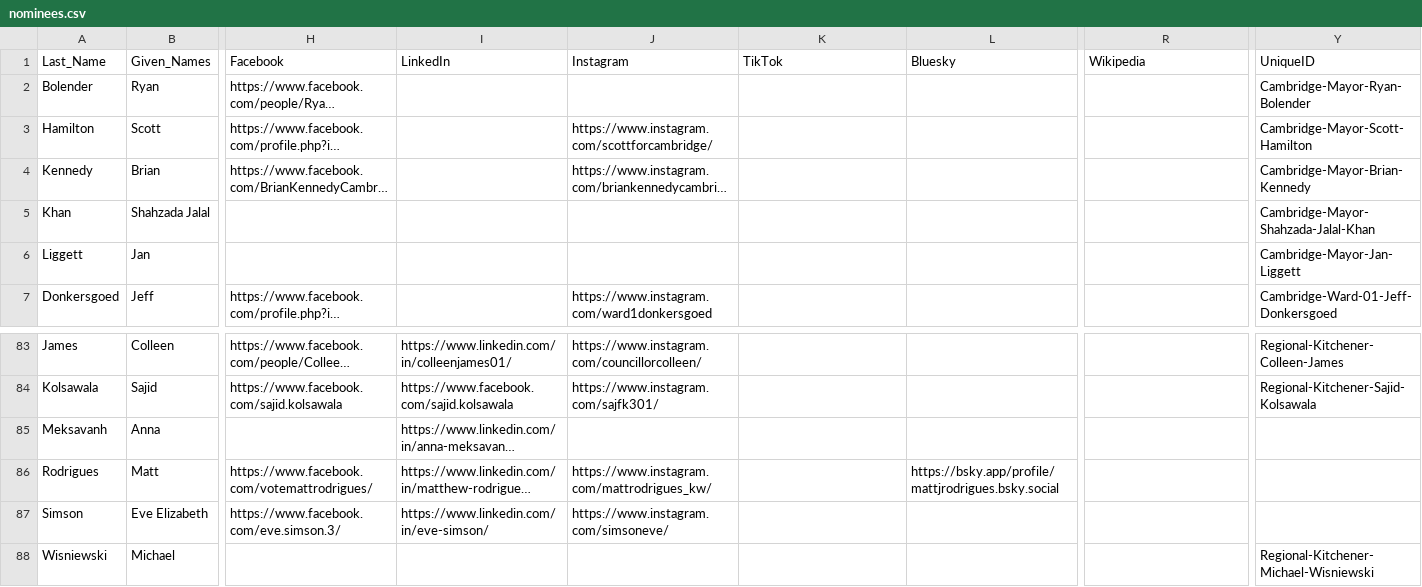
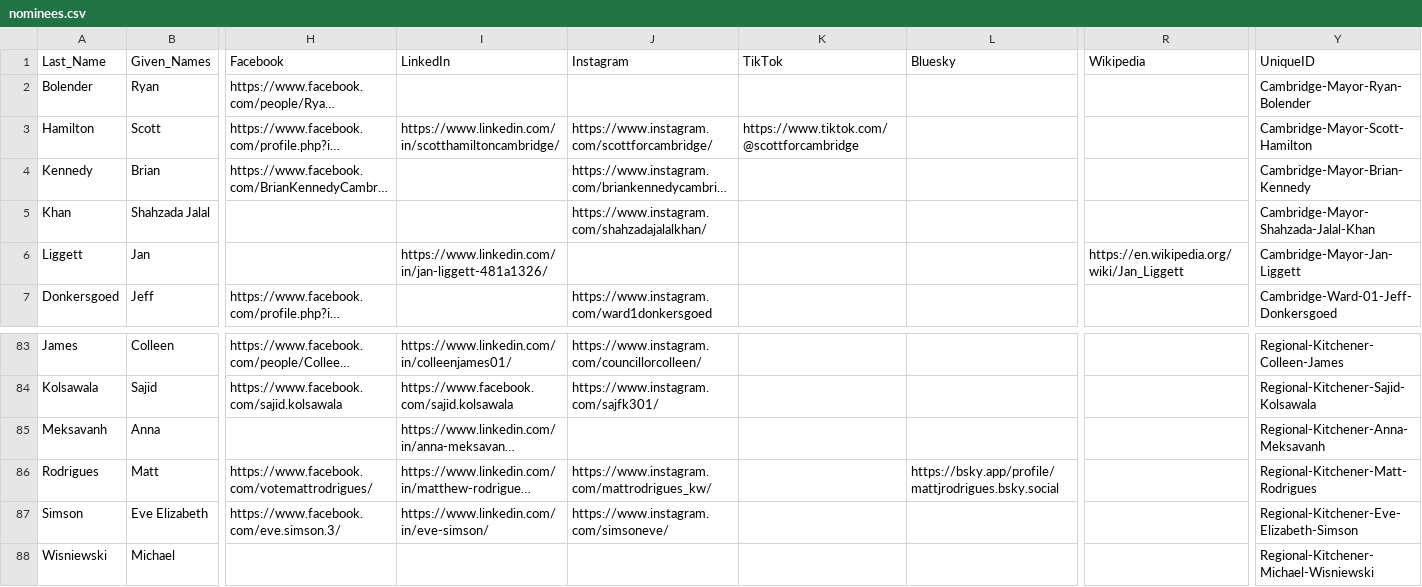
Before and after one commit to CivicTechWR/WRVotesPlaceholder, a CSV file: docs/_data/sync/nominees.csv, drawn as a sheet; only a part is shown, gaps mark what is left out; long unchanged cells end in …; the diff names each change by its address in the sheet, - before the commit and + after, or states it on an @@ line.

Commit message:
Auto-commit: updated nominees.csv from Google Docs

```diff
--- a/docs/_data/sync/nominees.csv
+++ b/docs/_data/sync/nominees.csv
-I3: (empty)
+I3: https://www.linkedin.com/in/scotthamiltoncambridge/
-K3: (empty)
+K3: https://www.tiktok.com/@scottforcambridge
-J5: (empty)
+J5: https://www.instagram.com/shahzadajalalkhan/
-I6: (empty)
+I6: https://www.linkedin.com/in/jan-liggett-481a1326/
-R6: (empty)
+R6: https://en.wikipedia.org/wiki/Jan_Liggett
-Y85: (empty)
+Y85: Regional-Kitchener-Anna-Meksavanh
-Y86: (empty)
+Y86: Regional-Kitchener-Matt-Rodrigues
-Y87: (empty)
+Y87: Regional-Kitchener-Eve-Elizabeth-Simson
```
